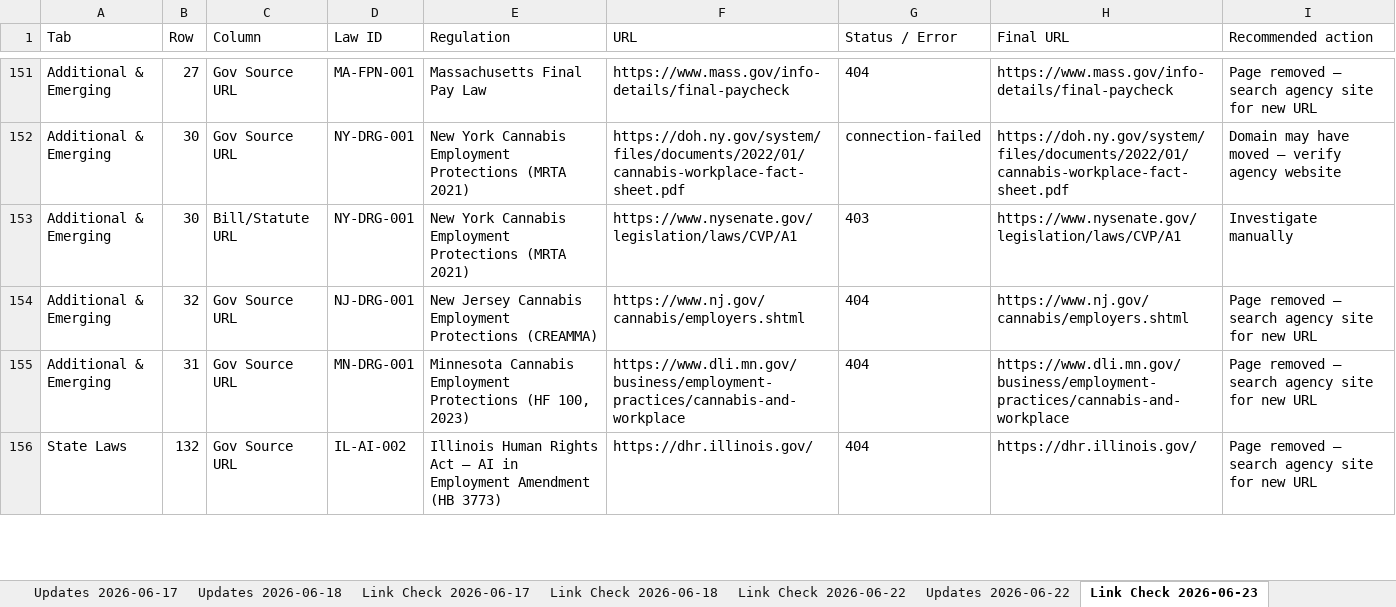
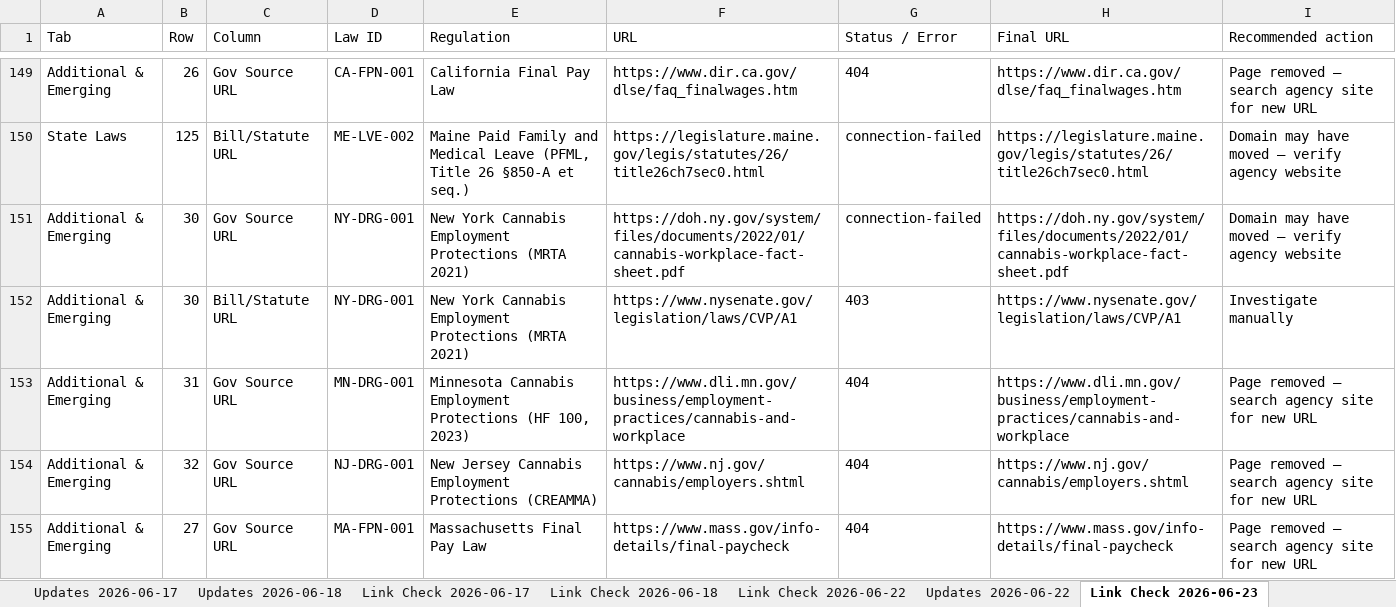
Before and after one commit to ruzbehzpatel-cmyk/hr-compliance, an Excel workbook: HR_Compliance_Framework_COMPLETE.xlsx, sheet Link Check 2026-06-23, drawn as a sheet; only a part is shown, gaps mark what is left out; values as stored, in another font and other column widths than the file's, no borders; addresses are those after the commit; the diff covers the shown part only; the diff names each change by its address in the sheet, - before the commit and + after, or states it on an @@ line.

```diff
--- a/HR_Compliance_Framework_COMPLETE.xlsx (sheet Link Check 2026-06-23)
+++ b/HR_Compliance_Framework_COMPLETE.xlsx (sheet Link Check 2026-06-23)
-B149 (Row): 27
+B149 (Row): 26
-D149 (Law ID): MA-FPN-001
+D149 (Law ID): CA-FPN-001
-E149 (Regulation): Massachusetts Final Pay Law
+E149 (Regulation): California Final Pay Law
-F149 (URL): https://www.mass.gov/info-details/final-paycheck
+F149 (URL): https://www.dir.ca.gov/dlse/faq_finalwages.htm
-H149 (Final URL): https://www.mass.gov/info-details/final-paycheck
+H149 (Final URL): https://www.dir.ca.gov/dlse/faq_finalwages.htm
+row 150: State Laws | 125 | Bill/Statute URL | ME-LVE-002 | Maine Paid Family and Medical Leave (PFML, Title 26 §850-A et seq.) | https://legislature.maine.gov/legis/statutes/26/title26ch7sec0.html | connection-failed | https://legislature.maine.gov/legis/statutes/26/title26ch7sec0.html | Domain may have moved — verify agency website
@@ row 155 moved to row 153: Additional & Emerging @@
@@ row 156 moved to row 126: State Laws @@
+row 155: Additional & Emerging | 27 | Gov Source URL | MA-FPN-001 | Massachusetts Final Pay Law | https://www.mass.gov/info-details/final-paycheck | 404 | https://www.mass.gov/info-details/final-paycheck | Page removed — search agency site for new URL
```
Also changed, not shown: 29 added rows, 31 removed rows, 83 moved rows and 7 edited cells elsewhere in this sheet, 1 other file.
